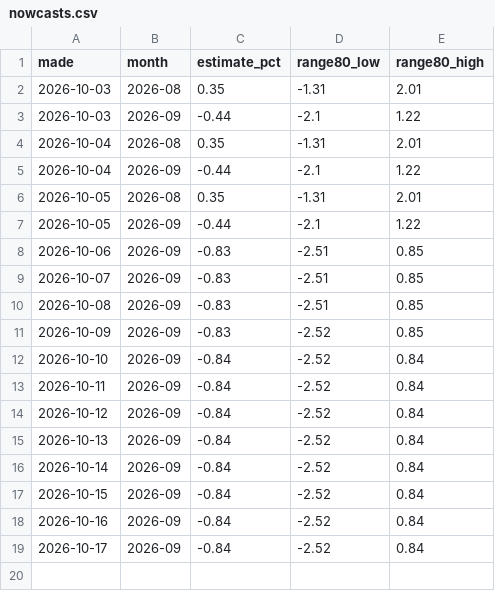
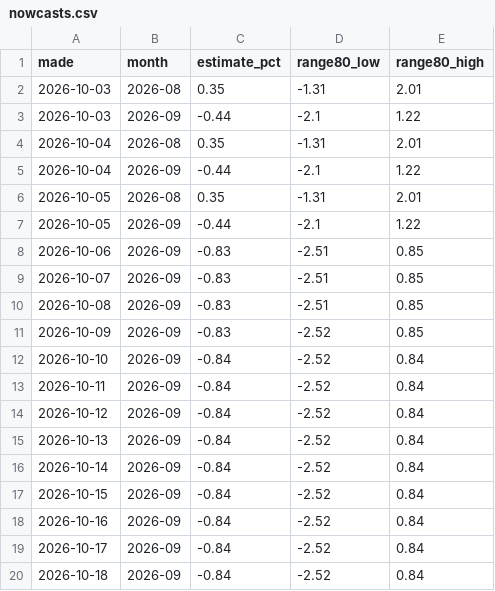
Before and after one commit to nnm-psd/france_economic_pulse, a CSV file: site/public/data/csv/nowcasts.csv, drawn as a sheet; the diff names each change by its address in the sheet, - before the commit and + after, or states it on an @@ line.

```diff
--- a/site/public/data/csv/nowcasts.csv
+++ b/site/public/data/csv/nowcasts.csv
+row 20: 2026-10-18 | 2026-09 | -0.84 | -2.52 | 0.84
```
Also changed, not shown: site/public/data/csv/electricity.csv, 7 other files.
